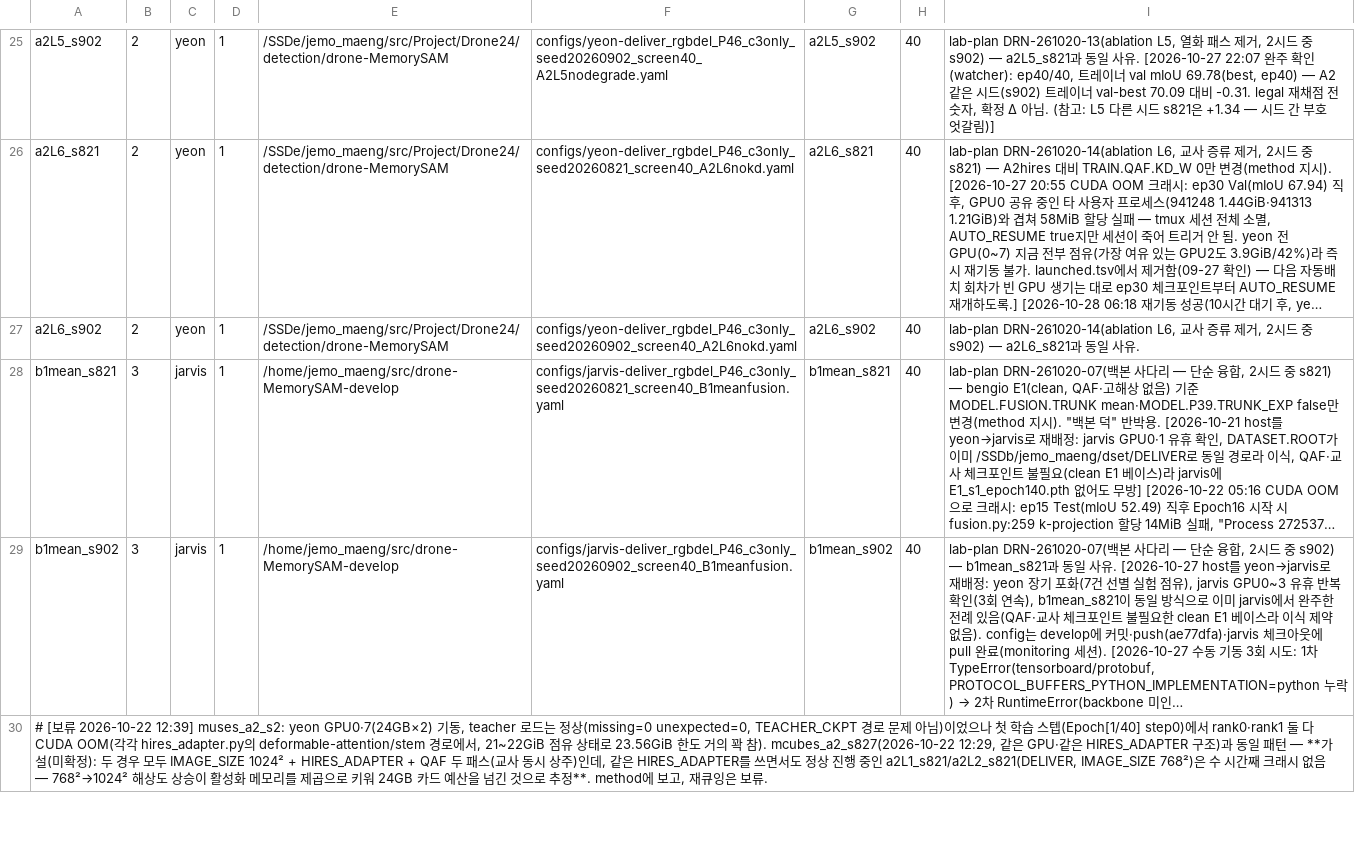
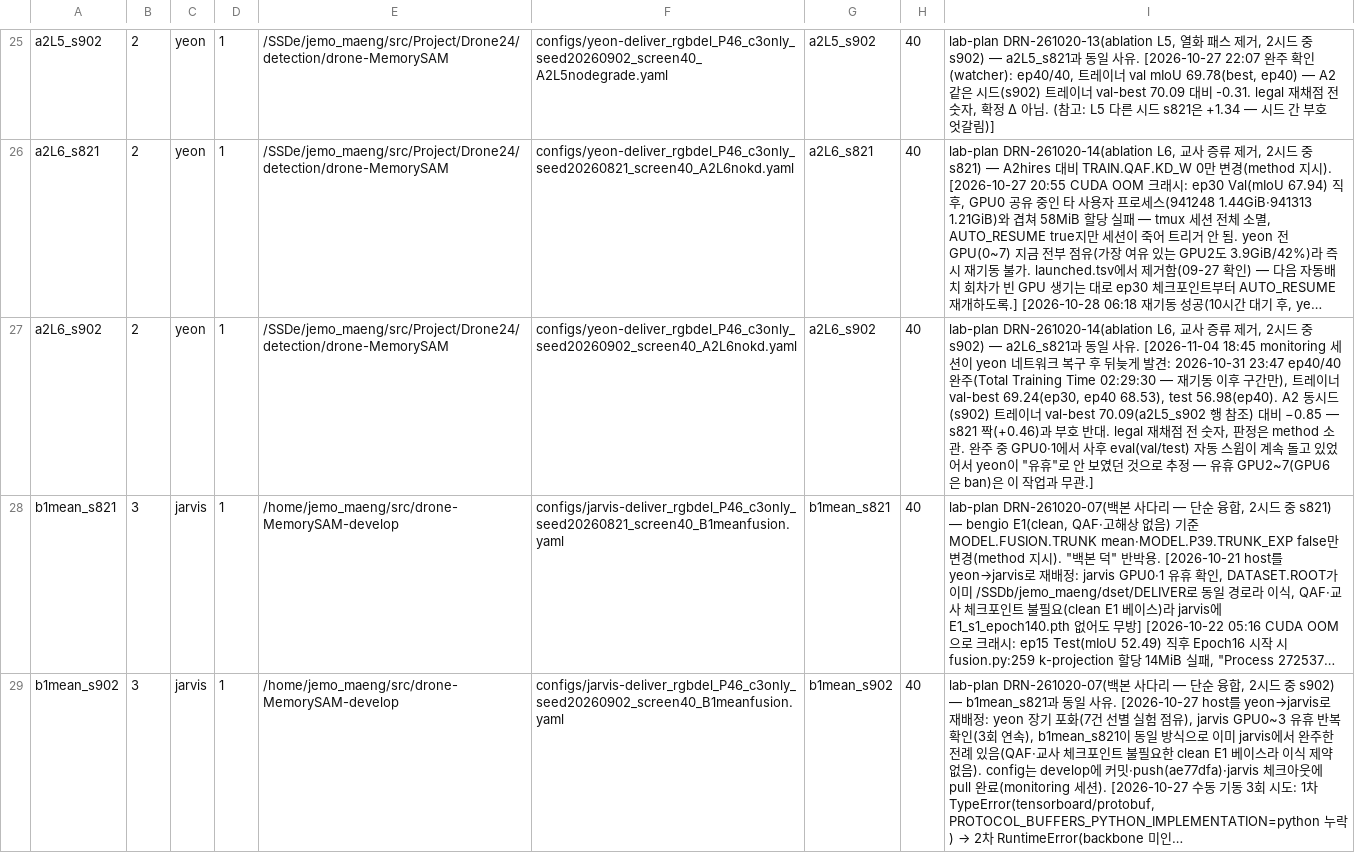
Before and after one commit to gist-ailab/drone-MemorySAM, a TSV file: scripts/autoplace/queue.tsv, drawn as a sheet; only a part is shown, gaps mark what is left out; the shorter side is filled out with more unchanged rows; long unchanged cells end in …; the diff names each change by its address in the sheet, - before the commit and + after, or states it on an @@ line.

```diff
--- a/scripts/autoplace/queue.tsv
+++ b/scripts/autoplace/queue.tsv
-I27: …유.
+I27: …유. [2026-11-04 18:45 monitoring 세션이 yeon 네트워크 복구 후 뒤늦게 발견: 2026-10-31 23:47 ep40/40 완주(Total Training Time 02:29:30 — 재기동 이후 구간만), 트레이너 val-best 69.24(ep30, ep40 68.53), test 56.98(ep40). A2 동시드(s902) 트레이너 val-best 70.09(a2L5_s902 행 참조) 대비 −0.85 — s821 짝(+0.46)과 부호 반대. legal 재채점 전 숫자, 판정은 method 소관. 완주 중 GPU0·1에서 사후 eval(val/test) 자동 스윕이 계속 돌고 있었어서 yeon이 "유휴"로 안 보였던 것으로 추정 — 유휴 GPU2~7(GPU6은 ban)은 이 작업과 무관.]
```
Also changed, not shown: scripts/autoplace/state/launched.tsv.
